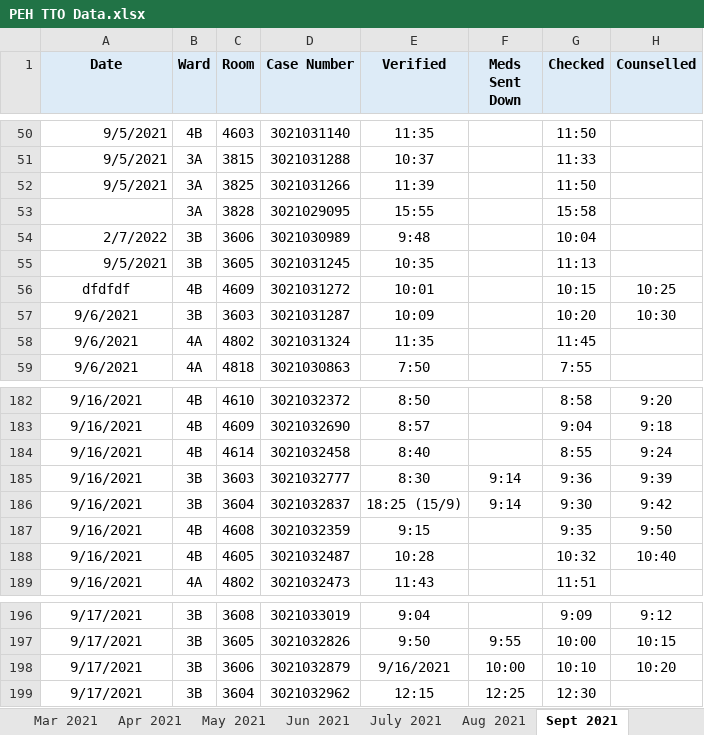
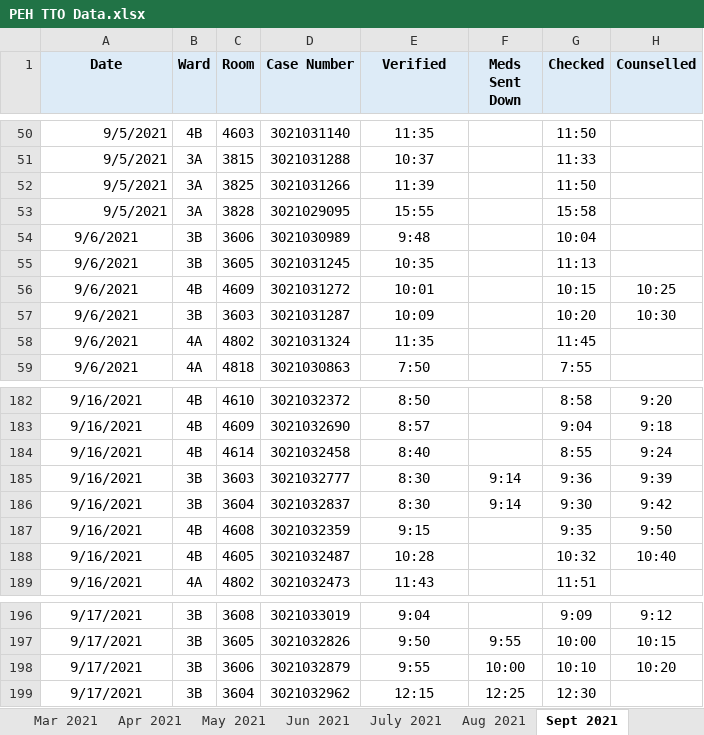
Before and after one commit to RoystonCXW/IS447---Smart-Healthcare, an Excel workbook: IS447/System/Data/Pharmacy Dept/PEH TTO Data.xlsx, sheet Sept 2021, drawn as a sheet; only a part is shown, gaps mark what is left out; values as stored, in another font and other column widths than the file's, no borders; the diff names each change by its address in the sheet, - before the commit and + after, or states it on an @@ line.

```diff
--- a/IS447/System/Data/Pharmacy Dept/PEH TTO Data.xlsx (sheet Sept 2021)
+++ b/IS447/System/Data/Pharmacy Dept/PEH TTO Data.xlsx (sheet Sept 2021)
-A53 (Date): (empty)
+A53 (Date): 9/5/2021
-A54 (Date): 2/7/2022
+A54 (Date): 9/6/2021
-A54:A55 alignment: right
+A54:A55 alignment: center
-A55 (Date): 9/5/2021
+A55 (Date): 9/6/2021
-A56 (Date): dfdfdf
+A56 (Date): 9/6/2021
-E186 (Verified): 18:25 (15/9)
+E186 (Verified): 8:30
-E198 (Verified): 9/16/2021
+E198 (Verified): 9:55
```
Also changed, not shown: sheet Jan 2021, sheet July 2021, sheet Feb 2021, sheet Oct 2021, sheet Jun 2021, 3 other files.
